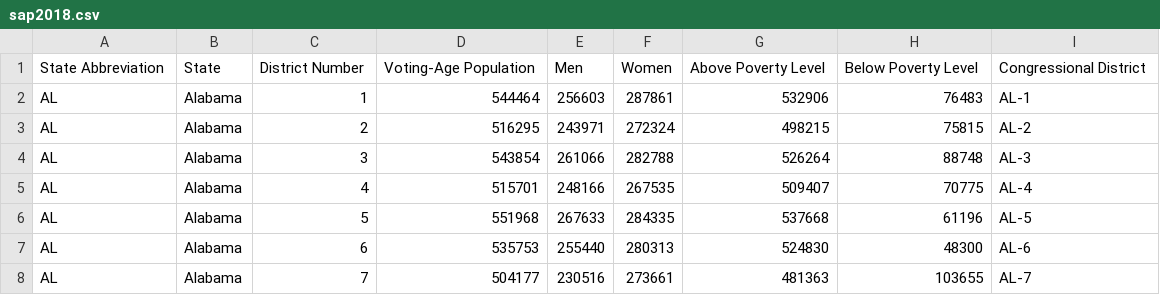
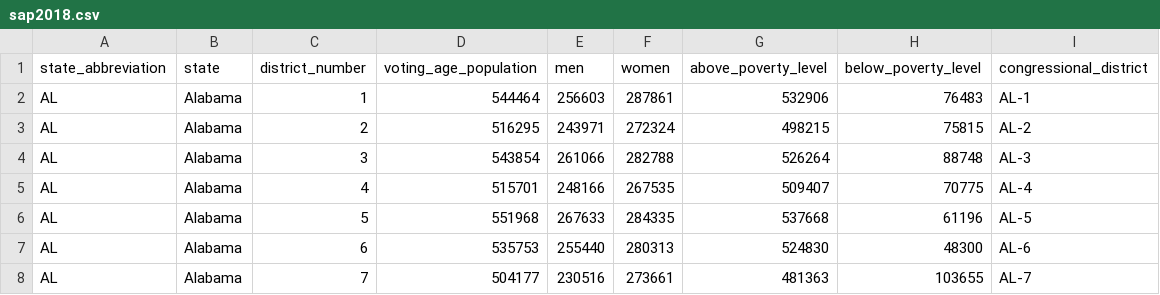
Before and after one commit to megancoggs/ETL-Project, a CSV file: census_district_data/sap2018.csv, drawn as a sheet; only a part is shown; removed rows and columns are numbered as before the commit, all else as after; the diff names each change by its address in the sheet, - before the commit and + after, or states it on an @@ line.

```diff
--- a/census_district_data/sap2018.csv
+++ b/census_district_data/sap2018.csv
-row 1: State Abbreviation | State | District Number | Voting-Age Population | Men | Women | Above Poverty Level | Below Poverty Level | Congressional District
+row 1: state_abbreviation | state | district_number | voting_age_population | men | women | above_poverty_level | below_poverty_level | congressional_district
```
Also changed, not shown: census_district_data/age2018.csv, census_district_data/combined2018.csv, 9 other files.
